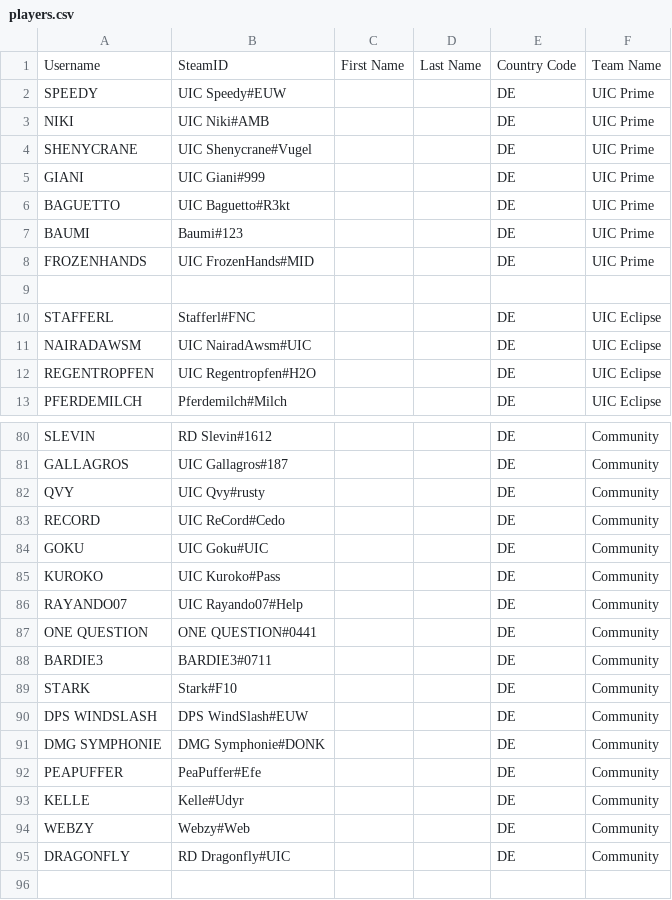
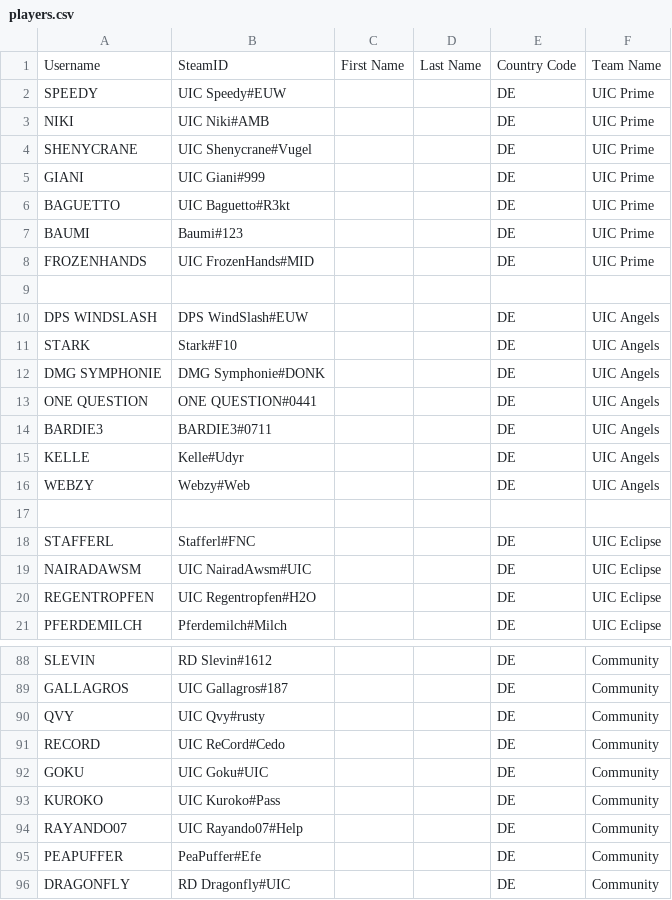
Before and after one commit to UICMaster/UIC_ANALYSIS_FRONTEND, a CSV file: data/players.csv, drawn as a sheet; only a part is shown, gaps mark what is left out.

```diff
--- a/data/players.csv
+++ b/data/players.csv
@@ -9,2 +9,10 @@ FROZENHANDS,UIC FrozenHands#MID,,,DE,UIC Prime
 ,,,,,
+DPS WINDSLASH,DPS WindSlash#EUW,,,DE,UIC Angels
+STARK,Stark#F10,,,DE,UIC Angels
+DMG SYMPHONIE,DMG Symphonie#DONK,,,DE,UIC Angels
+ONE QUESTION,ONE QUESTION#0441,,,DE,UIC Angels
+BARDIE3,BARDIE3#0711,,,DE,UIC Angels
+KELLE,Kelle#Udyr,,,DE,UIC Angels
+WEBZY,Webzy#Web,,,DE,UIC Angels
+,,,,,
 STAFFERL,Stafferl#FNC,,,DE,UIC Eclipse
@@ -86,10 +94,3 @@ KUROKO,UIC Kuroko#Pass,,,DE,Community
 RAYANDO07,UIC Rayando07#Help,,,DE,Community
-ONE QUESTION,ONE QUESTION#0441,,,DE,Community
-BARDIE3,BARDIE3#0711,,,DE,Community
-STARK,Stark#F10,,,DE,Community
-DPS WINDSLASH,DPS WindSlash#EUW,,,DE,Community
-DMG SYMPHONIE,DMG Symphonie#DONK,,,DE,Community
 PEAPUFFER,PeaPuffer#Efe,,,DE,Community
-KELLE,Kelle#Udyr,,,DE,Community
-WEBZY,Webzy#Web,,,DE,Community
 DRAGONFLY,RD Dragonfly#UIC,,,DE,Community
```
